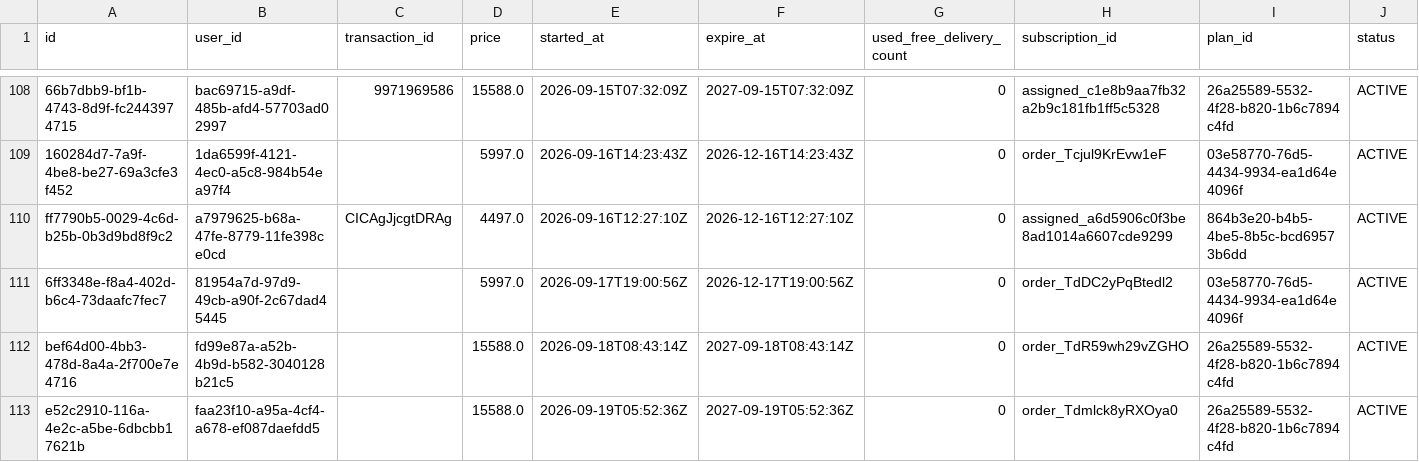
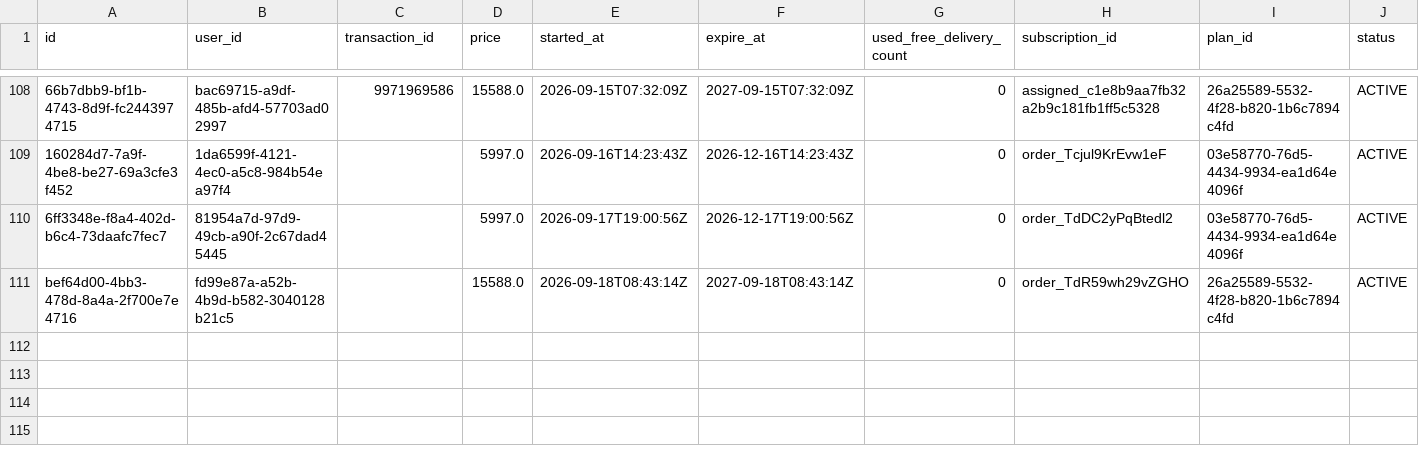
Before and after one commit to Amankr0402/Daily-Sales-Revenue-Report, a CSV file: data/active_sub_no_orders_details.csv, drawn as a sheet; only a part is shown, gaps mark what is left out; rows hold the shown columns only; the diff names each change by its address in the sheet, - before the commit and + after, or states it on an @@ line.

Commit message:
chore(data): auto-sync sales data [2026-09-19 11:29 UTC]

```diff
--- a/data/active_sub_no_orders_details.csv
+++ b/data/active_sub_no_orders_details.csv
-row 110: ff7790b5-0029-4c6d-b25b-0b3d9bd8f9c2 | a7979625-b68a-47fe-8779-11fe398ce0cd | CICAgJjcgtDRAg | 4497.0 | 2026-09-16T12:27:10Z | 2026-12-16T12:27:10Z | 0 | assigned_a6d5906c0f3be8ad1014a6607cde9299 | 864b3e20-b4b5-4be5-8b5c-bcd69573b6dd | ACTIVE
-row 113: e52c2910-116a-4e2c-a5be-6dbcbb17621b | faa23f10-a95a-4cf4-a678-ef087daefdd5 |  | 15588.0 | 2026-09-19T05:52:36Z | 2027-09-19T05:52:36Z | 0 | order_Tdmlck8yRXOya0 | 26a25589-5532-4f28-b820-1b6c7894c4fd | ACTIVE
```
Also changed, not shown: data/new_users_delivery_status_details.csv, data/secondary_sales_sheet.csv, 23 other files.
